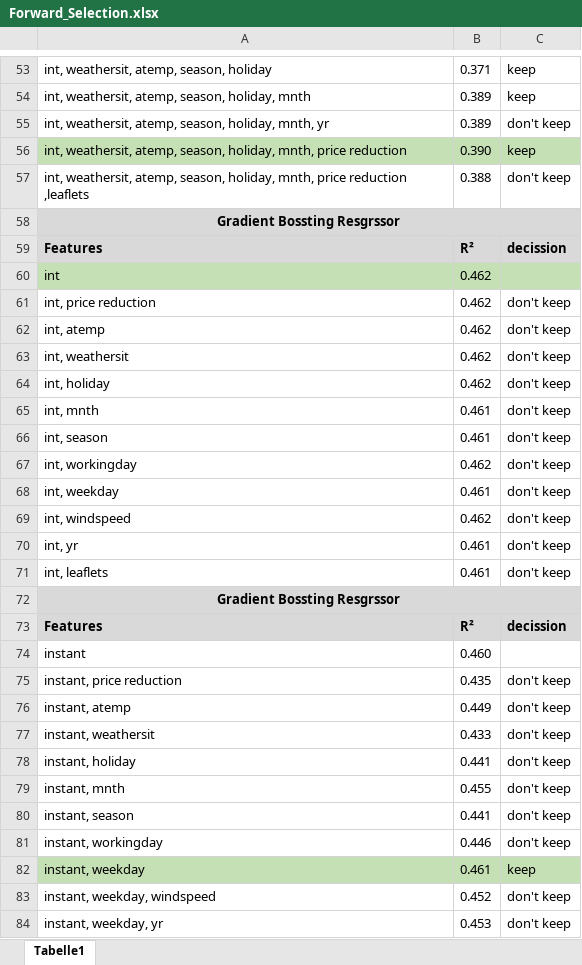
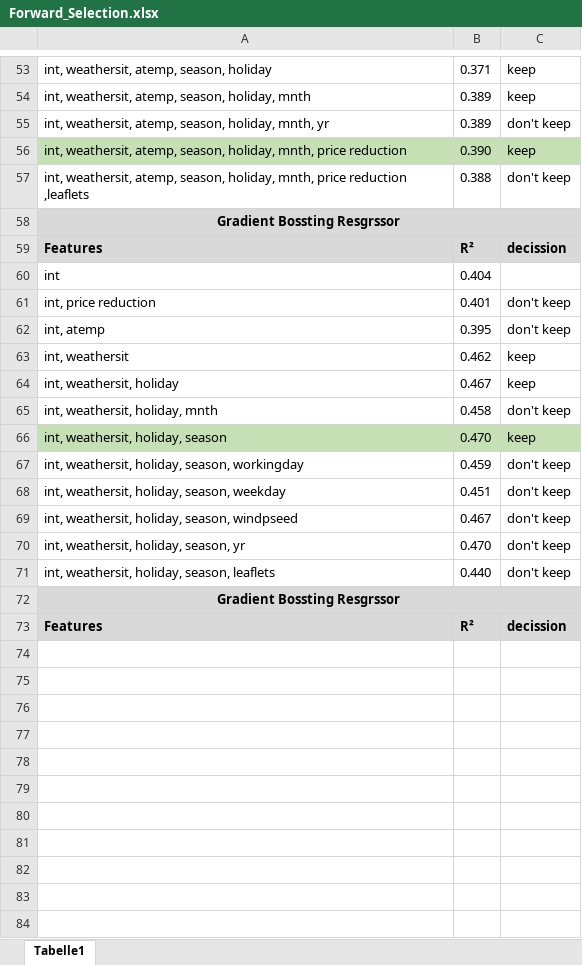
Before and after one commit to PatrykGadziomski/Bike-Rental-Prediction, an Excel workbook: Task 3/Forward_Selection.xlsx, sheet Tabelle1, drawn as a sheet; only a part is shown, gaps mark what is left out; values as stored, in another font and other column widths than the file's, no borders; removed rows and columns are numbered as before the commit, all else as after; the diff covers the shown part only; the diff names each change by its address in the sheet, - before the commit and + after, or states it on an @@ line.

```diff
--- a/Task 3/Forward_Selection.xlsx (sheet Tabelle1)
+++ b/Task 3/Forward_Selection.xlsx (sheet Tabelle1)
-A60:C60 fill: #C5E0B4
+A60:C60 fill: none
-B60: 0.462
+B60: 0.404
-B61: 0.462
+B61: 0.401
-B62: 0.462
+B62: 0.395
-C63: don't keep
+C63: keep
-row 64: int, holiday | 0.462 | don't keep
-row 65: int, mnth | 0.461 | don't keep
-row 66: int, season | 0.461 | don't keep
-row 67: int, workingday | 0.462 | don't keep
-row 68: int, weekday | 0.461 | don't keep
-row 69: int, windspeed | 0.462 | don't keep
-row 70: int, yr | 0.461 | don't keep
-row 71: int, leaflets | 0.461 | don't keep
+row 64: int, weathersit, holiday | 0.467 | keep
+row 65: int, weathersit, holiday, mnth | 0.458 | don't keep
+row 66: int, weathersit, holiday, season | 0.470 | keep
+row 67: int, weathersit, holiday, season, workingday | 0.459 | don't keep
+row 68: int, weathersit, holiday, season, weekday | 0.451 | don't keep
+row 69: int, weathersit, holiday, season, windpseed | 0.467 | don't keep
+row 70: int, weathersit, holiday, season, yr | 0.470 | don't keep
+row 71: int, weathersit, holiday, season, leaflets | 0.440 | don't keep
-row 74: instant | 0.460
-row 75: instant, price reduction | 0.435 | don't keep
-row 76: instant, atemp | 0.449 | don't keep
-row 77: instant, weathersit | 0.433 | don't keep
-row 78: instant, holiday | 0.441 | don't keep
-row 79: instant, mnth | 0.455 | don't keep
-row 80: instant, season | 0.441 | don't keep
-row 81: instant, workingday | 0.446 | don't keep
-row 82: instant, weekday | 0.461 | keep
-row 83: instant, weekday, windspeed | 0.452 | don't keep
-row 84: instant, weekday, yr | 0.453 | don't keep
```
Also changed, not shown: 1 removed row elsewhere in this sheet, 1 other file.
